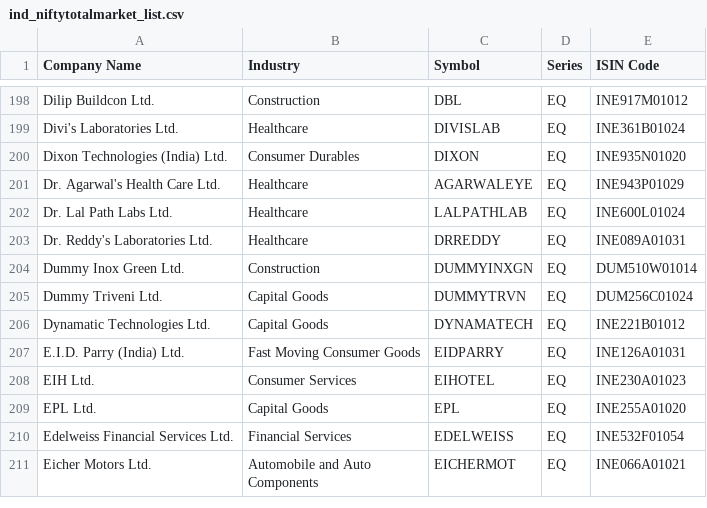
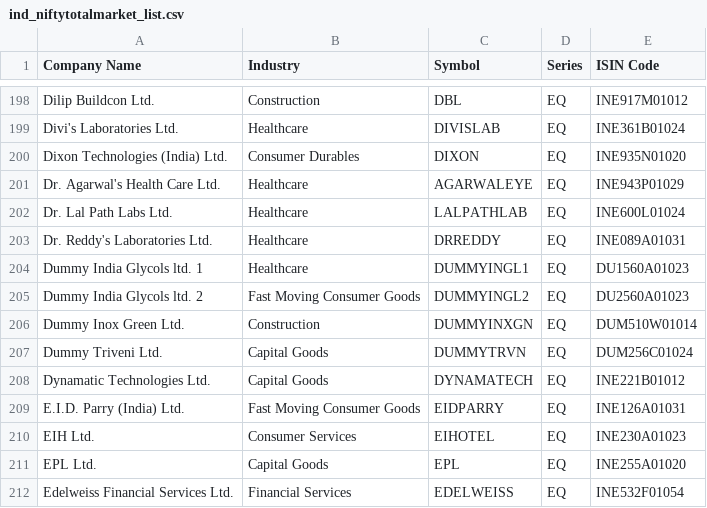
Before and after one commit to prayan2702/Streamlit_Momn_v13_Cached_DB, a CSV file: ind_niftytotalmarket_list.csv, drawn as a sheet; only a part is shown, gaps mark what is left out; the shorter side is filled out with more unchanged rows.

```diff
--- a/ind_niftytotalmarket_list.csv
+++ b/ind_niftytotalmarket_list.csv
@@ -203,2 +203,4 @@ Dr. Lal Path Labs Ltd.,Healthcare,LALPATHLAB,EQ,INE600L01024
 Dr. Reddy's Laboratories Ltd.,Healthcare,DRREDDY,EQ,INE089A01031
+Dummy India Glycols ltd. 1,Healthcare,DUMMYINGL1,EQ,DU1560A01023
+Dummy India Glycols ltd. 2,Fast Moving Consumer Goods,DUMMYINGL2,EQ,DU2560A01023
 Dummy Inox Green Ltd.,Construction,DUMMYINXGN,EQ,DUM510W01014
```
Also changed, not shown: EQUITY_L.csv.
